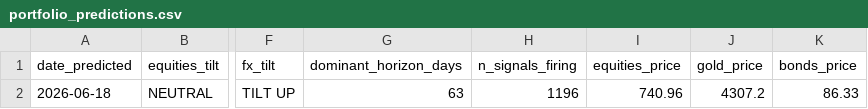
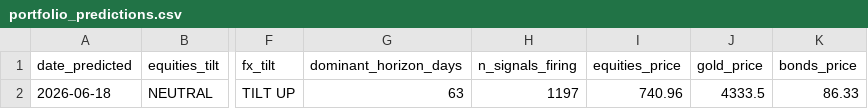
Before and after one commit to quantarram/quant-regime-research, a CSV file: notebooks/portfolio_predictions.csv, drawn as a sheet; only a part is shown, gaps mark what is left out; the diff names each change by its address in the sheet, - before the commit and + after, or states it on an @@ line.

Commit message:
modified:   notebooks/gold_dashboard.html 	modified:   notebooks/gold_predictions.csv 	modified:   notebooks/portfolio_dashboard.html 	modified:   notebooks/portfolio_predictions.csv

```diff
--- a/notebooks/portfolio_predictions.csv
+++ b/notebooks/portfolio_predictions.csv
-H2 (n_signals_firing): 1196
+H2 (n_signals_firing): 1197
-J2 (gold_price): 4307.2
+J2 (gold_price): 4333.5
```
Also changed, not shown: notebooks/gold_predictions.csv, 2 other files.
